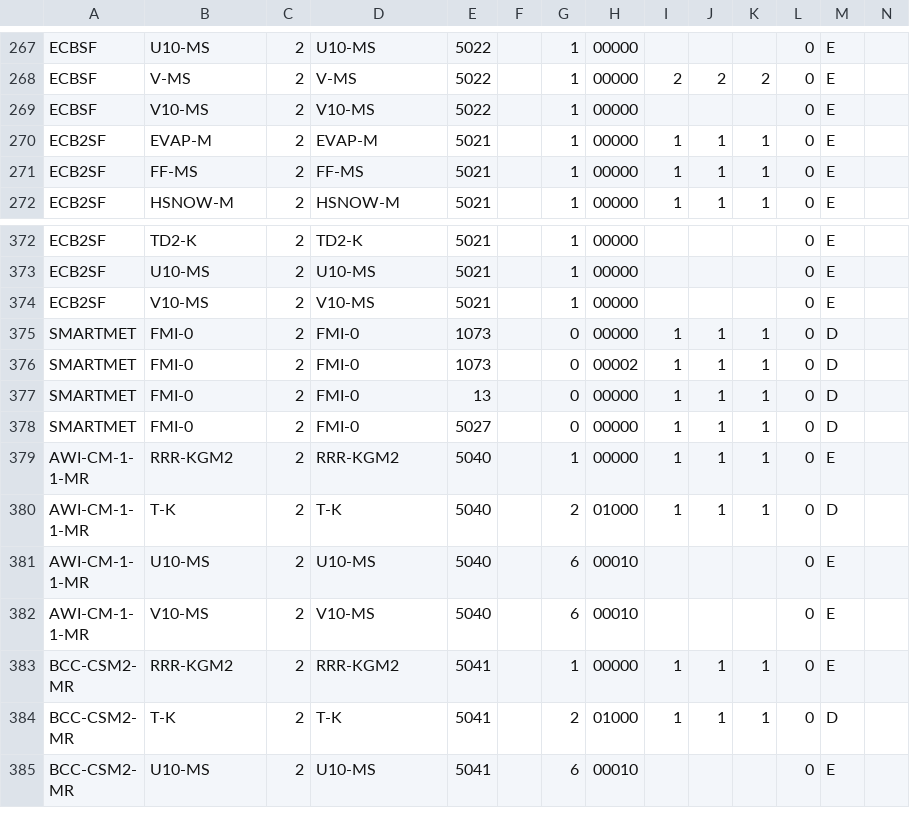
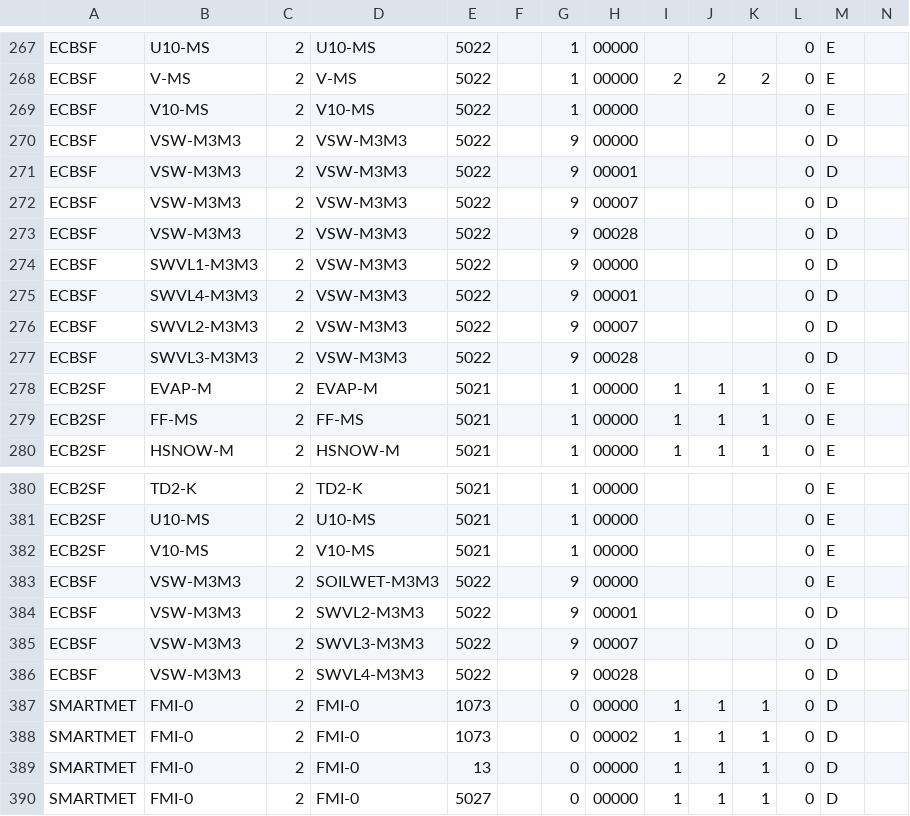
Before and after one commit to fmidev/harvesterseasons-smartmet, a CSV file: smartmet-server/config/engines/grid-engine/mapping_fmi.csv, drawn as a sheet; only a part is shown, gaps mark what is left out; the shorter side is filled out with more unchanged rows; rows hold the shown columns only; the diff names each change by its address in the sheet, - before the commit and + after, or states it on an @@ line.

```diff
--- a/smartmet-server/config/engines/grid-engine/mapping_fmi.csv
+++ b/smartmet-server/config/engines/grid-engine/mapping_fmi.csv
+row 270: ECBSF | VSW-M3M3 | 2 | VSW-M3M3 | 5022 |  | 9 | 00000 |  |  |  | 0 | D
+row 271: ECBSF | VSW-M3M3 | 2 | VSW-M3M3 | 5022 |  | 9 | 00001 |  |  |  | 0 | D
+row 272: ECBSF | VSW-M3M3 | 2 | VSW-M3M3 | 5022 |  | 9 | 00007 |  |  |  | 0 | D
+row 273: ECBSF | VSW-M3M3 | 2 | VSW-M3M3 | 5022 |  | 9 | 00028 |  |  |  | 0 | D
+row 274: ECBSF | SWVL1-M3M3 | 2 | VSW-M3M3 | 5022 |  | 9 | 00000 |  |  |  | 0 | D
+row 275: ECBSF | SWVL4-M3M3 | 2 | VSW-M3M3 | 5022 |  | 9 | 00001 |  |  |  | 0 | D
+row 276: ECBSF | SWVL2-M3M3 | 2 | VSW-M3M3 | 5022 |  | 9 | 00007 |  |  |  | 0 | D
+row 277: ECBSF | SWVL3-M3M3 | 2 | VSW-M3M3 | 5022 |  | 9 | 00028 |  |  |  | 0 | D
+row 383: ECBSF | VSW-M3M3 | 2 | SOILWET-M3M3 | 5022 |  | 9 | 00000 |  |  |  | 0 | E
+row 384: ECBSF | VSW-M3M3 | 2 | SWVL2-M3M3 | 5022 |  | 9 | 00001 |  |  |  | 0 | D
+row 385: ECBSF | VSW-M3M3 | 2 | SWVL3-M3M3 | 5022 |  | 9 | 00007 |  |  |  | 0 | D
+row 386: ECBSF | VSW-M3M3 | 2 | SWVL4-M3M3 | 5022 |  | 9 | 00028 |  |  |  | 0 | D
```
Also changed, not shown: smartmet-server/config/engines/grid-engine/mapping_fmi_auto.csv, smartmet-server/config/engines/grid-engine/mapping_newbase_auto.csv, 11 other files.
